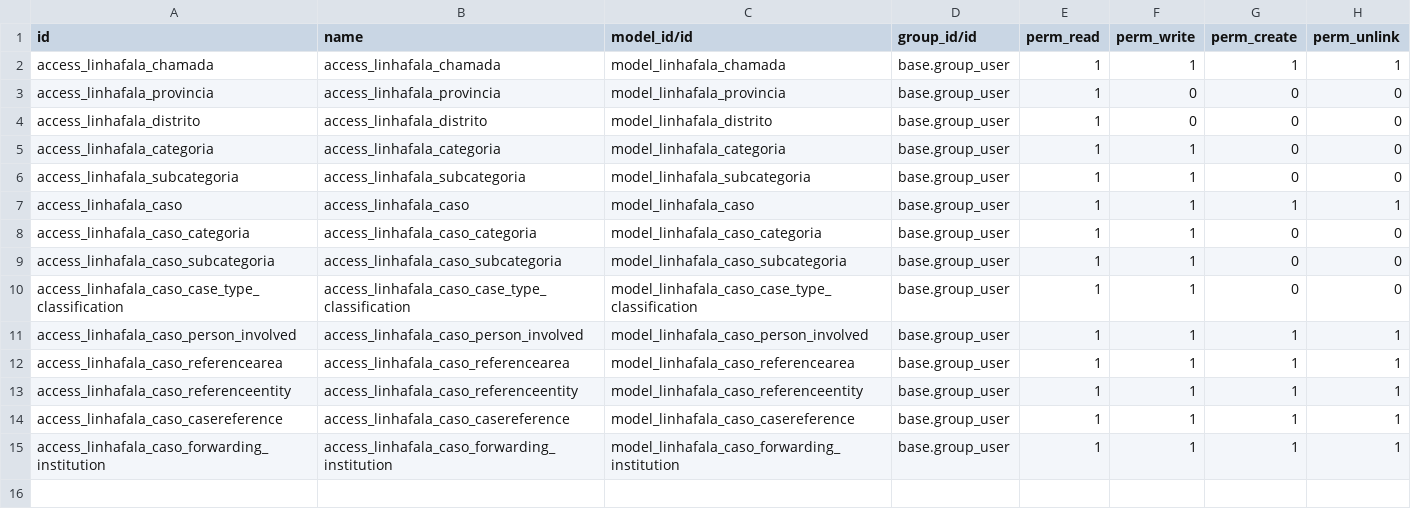
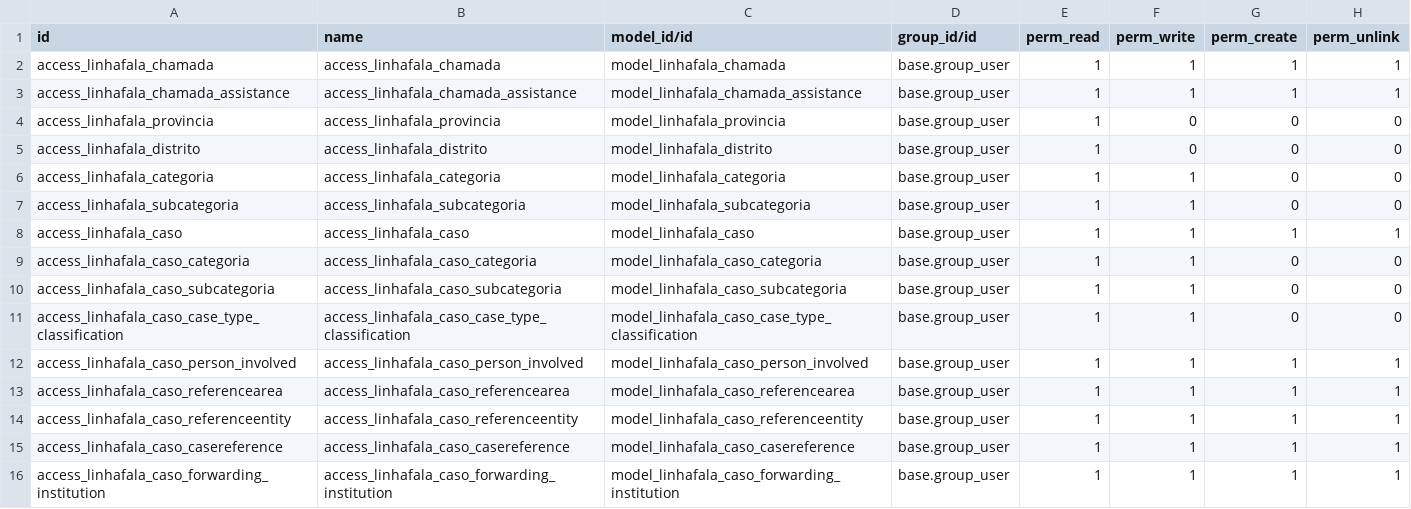
Before and after one commit to roboboinc/linhafala_odoo, a CSV file: security/ir.model.access.csv, drawn as a sheet.

```diff
--- a/security/ir.model.access.csv
+++ b/security/ir.model.access.csv
@@ -2,2 +2,3 @@ id,name,model_id/id,group_id/id,perm_read,perm_write,perm_create,perm_unlink
 access_linhafala_chamada,access_linhafala_chamada,model_linhafala_chamada,base.group_user,1,1,1,1
+access_linhafala_chamada_assistance,access_linhafala_chamada_assistance,model_linhafala_chamada_assistance,base.group_user,1,1,1,1
 access_linhafala_provincia,access_linhafala_provincia,model_linhafala_provincia,base.group_user,1,0,0,0
```
Also changed, not shown: 3 other files.
